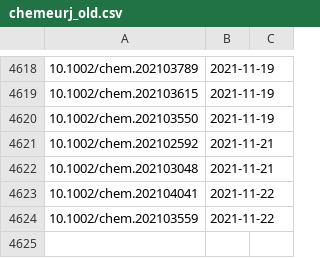
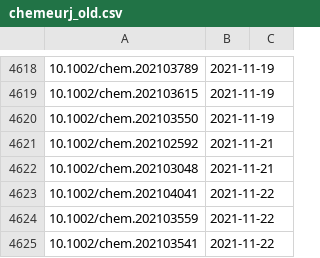
Before and after one commit to supersciencegrl/easy-wiley, a CSV file: chemeurj_old.csv, drawn as a sheet; only a part is shown, gaps mark what is left out.

```diff
--- a/chemeurj_old.csv
+++ b/chemeurj_old.csv
@@ -4624 +4624,2 @@
 10.1002/chem.202103559,2021-11-22
+10.1002/chem.202103541,2021-11-22
```
Also changed, not shown: 3 other files.
